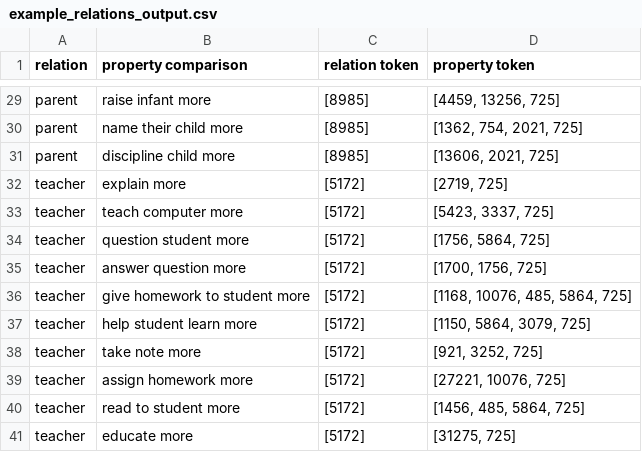
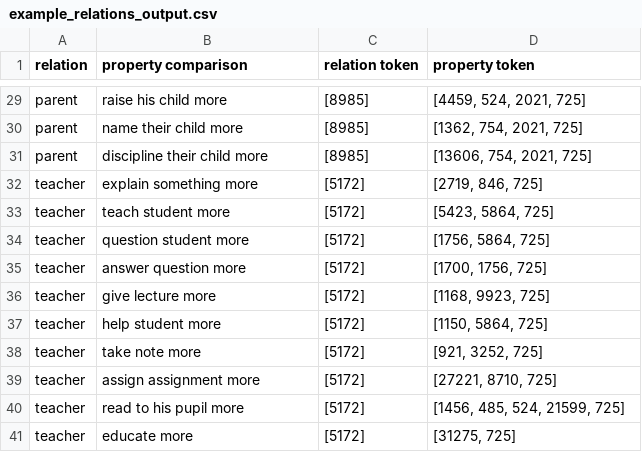
Before and after one commit to shaoxia57/common_sense_embedding_analysis, a CSV file: data/kb_crawl/example_relations_output.csv, drawn as a sheet; only a part is shown, gaps mark what is left out; the diff covers the shown part only; the diff names each change by its address in the sheet, - before the commit and + after, or states it on an @@ line.

```diff
--- a/data/kb_crawl/example_relations_output.csv
+++ b/data/kb_crawl/example_relations_output.csv
-B29 (property comparison): raise infant more
+B29 (property comparison): raise his child more
-D29 (property token): [4459, 13256, 725]
+D29 (property token): [4459, 524, 2021, 725]
-B31 (property comparison): discipline child more
+B31 (property comparison): discipline their child more
-D31 (property token): [13606, 2021, 725]
+D31 (property token): [13606, 754, 2021, 725]
-B32 (property comparison): explain more
+B32 (property comparison): explain something more
-D32 (property token): [2719, 725]
+D32 (property token): [2719, 846, 725]
-B33 (property comparison): teach computer more
+B33 (property comparison): teach student more
-D33 (property token): [5423, 3337, 725]
+D33 (property token): [5423, 5864, 725]
-B36 (property comparison): give homework to student more
+B36 (property comparison): give lecture more
-D36 (property token): [1168, 10076, 485, 5864, 725]
+D36 (property token): [1168, 9923, 725]
-B37 (property comparison): help student learn more
+B37 (property comparison): help student more
-D37 (property token): [1150, 5864, 3079, 725]
+D37 (property token): [1150, 5864, 725]
-B39 (property comparison): assign homework more
+B39 (property comparison): assign assignment more
-D39 (property token): [27221, 10076, 725]
+D39 (property token): [27221, 8710, 725]
-B40 (property comparison): read to student more
+B40 (property comparison): read to his pupil more
-D40 (property token): [1456, 485, 5864, 725]
+D40 (property token): [1456, 485, 524, 21599, 725]
```
Also changed, not shown: 32 edited cells elsewhere in this file, data/kb_crawl/example_comet_materials_output.csv, data/kb_crawl/example_materials_output.csv.
